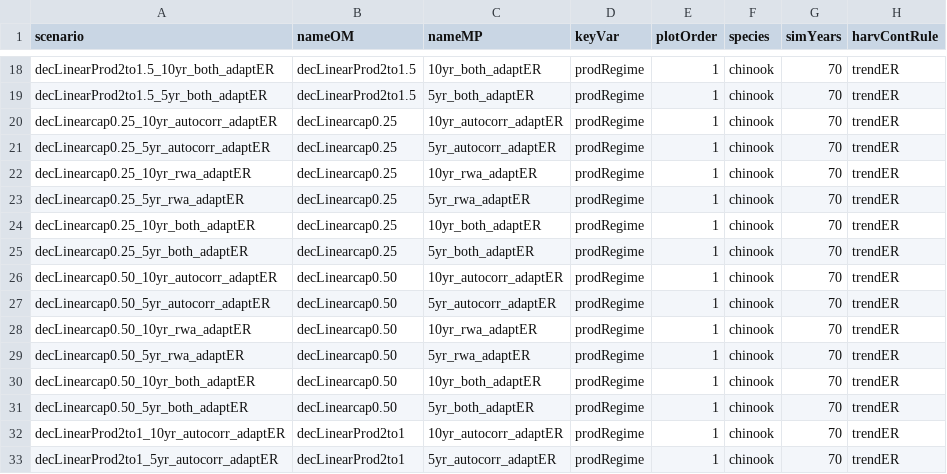
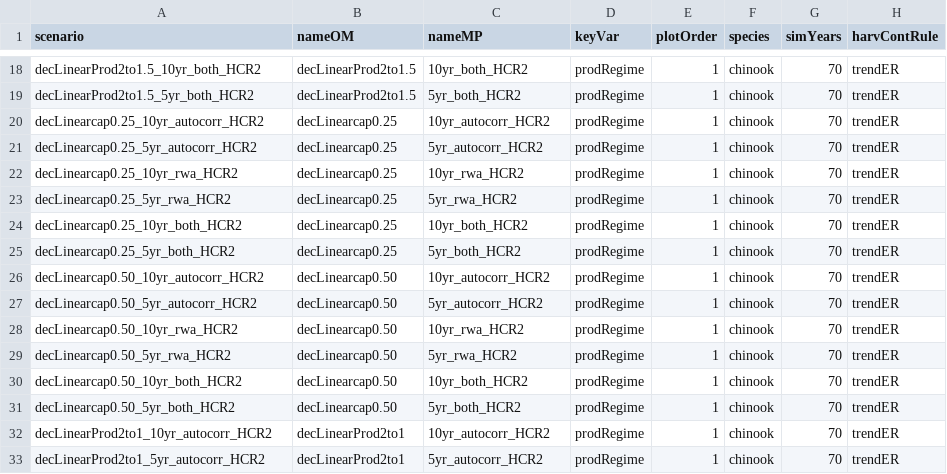
Before and after one commit to Pacific-salmon-assess/timevar_cls, a CSV file: data/guidelines/SimPars2.4.csv, drawn as a sheet; only a part is shown, gaps mark what is left out; the diff covers the shown part only; the diff names each change by its address in the sheet, - before the commit and + after, or states it on an @@ line.

```diff
--- a/data/guidelines/SimPars2.4.csv
+++ b/data/guidelines/SimPars2.4.csv
-A18 (scenario): decLinearProd2to1.5_10yr_both_adaptER
+A18 (scenario): decLinearProd2to1.5_10yr_both_HCR2
-C18 (nameMP): 10yr_both_adaptER
+C18 (nameMP): 10yr_both_HCR2
-A19 (scenario): decLinearProd2to1.5_5yr_both_adaptER
+A19 (scenario): decLinearProd2to1.5_5yr_both_HCR2
-C19 (nameMP): 5yr_both_adaptER
+C19 (nameMP): 5yr_both_HCR2
-A20 (scenario): decLinearcap0.25_10yr_autocorr_adaptER
+A20 (scenario): decLinearcap0.25_10yr_autocorr_HCR2
-C20 (nameMP): 10yr_autocorr_adaptER
+C20 (nameMP): 10yr_autocorr_HCR2
-A21 (scenario): decLinearcap0.25_5yr_autocorr_adaptER
+A21 (scenario): decLinearcap0.25_5yr_autocorr_HCR2
-C21 (nameMP): 5yr_autocorr_adaptER
+C21 (nameMP): 5yr_autocorr_HCR2
-A22 (scenario): decLinearcap0.25_10yr_rwa_adaptER
+A22 (scenario): decLinearcap0.25_10yr_rwa_HCR2
-C22 (nameMP): 10yr_rwa_adaptER
+C22 (nameMP): 10yr_rwa_HCR2
-A23 (scenario): decLinearcap0.25_5yr_rwa_adaptER
+A23 (scenario): decLinearcap0.25_5yr_rwa_HCR2
-C23 (nameMP): 5yr_rwa_adaptER
+C23 (nameMP): 5yr_rwa_HCR2
-A24 (scenario): decLinearcap0.25_10yr_both_adaptER
+A24 (scenario): decLinearcap0.25_10yr_both_HCR2
-C24 (nameMP): 10yr_both_adaptER
+C24 (nameMP): 10yr_both_HCR2
-A25 (scenario): decLinearcap0.25_5yr_both_adaptER
+A25 (scenario): decLinearcap0.25_5yr_both_HCR2
-C25 (nameMP): 5yr_both_adaptER
+C25 (nameMP): 5yr_both_HCR2
-A26 (scenario): decLinearcap0.50_10yr_autocorr_adaptER
+A26 (scenario): decLinearcap0.50_10yr_autocorr_HCR2
-C26 (nameMP): 10yr_autocorr_adaptER
+C26 (nameMP): 10yr_autocorr_HCR2
-A27 (scenario): decLinearcap0.50_5yr_autocorr_adaptER
+A27 (scenario): decLinearcap0.50_5yr_autocorr_HCR2
-C27 (nameMP): 5yr_autocorr_adaptER
+C27 (nameMP): 5yr_autocorr_HCR2
-A28 (scenario): decLinearcap0.50_10yr_rwa_adaptER
+A28 (scenario): decLinearcap0.50_10yr_rwa_HCR2
-C28 (nameMP): 10yr_rwa_adaptER
+C28 (nameMP): 10yr_rwa_HCR2
-A29 (scenario): decLinearcap0.50_5yr_rwa_adaptER
+A29 (scenario): decLinearcap0.50_5yr_rwa_HCR2
-C29 (nameMP): 5yr_rwa_adaptER
+C29 (nameMP): 5yr_rwa_HCR2
-A30 (scenario): decLinearcap0.50_10yr_both_adaptER
+A30 (scenario): decLinearcap0.50_10yr_both_HCR2
-C30 (nameMP): 10yr_both_adaptER
+C30 (nameMP): 10yr_both_HCR2
-A31 (scenario): decLinearcap0.50_5yr_both_adaptER
+A31 (scenario): decLinearcap0.50_5yr_both_HCR2
-C31 (nameMP): 5yr_both_adaptER
+C31 (nameMP): 5yr_both_HCR2
-A32 (scenario): decLinearProd2to1_10yr_autocorr_adaptER
+A32 (scenario): decLinearProd2to1_10yr_autocorr_HCR2
-C32 (nameMP): 10yr_autocorr_adaptER
+C32 (nameMP): 10yr_autocorr_HCR2
-A33 (scenario): decLinearProd2to1_5yr_autocorr_adaptER
+A33 (scenario): decLinearProd2to1_5yr_autocorr_HCR2
-C33 (nameMP): 5yr_autocorr_adaptER
+C33 (nameMP): 5yr_autocorr_HCR2
```
Also changed, not shown: 100 edited cells elsewhere in this file, data/guidelines/SimPars2.2.csv, 7 other files.
